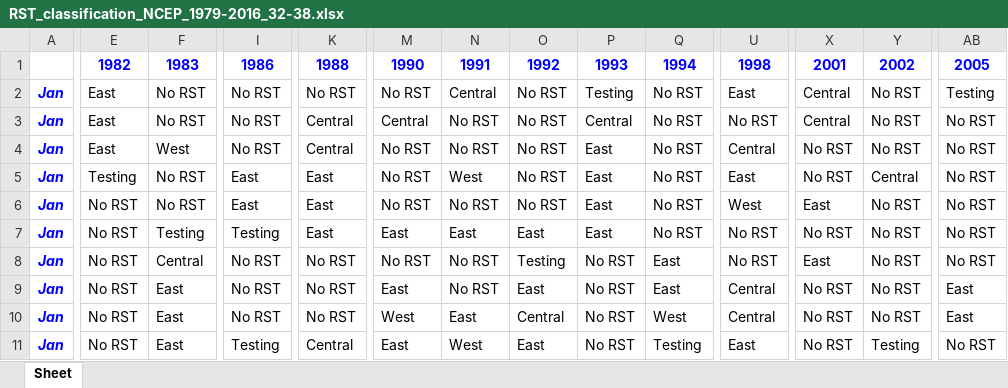
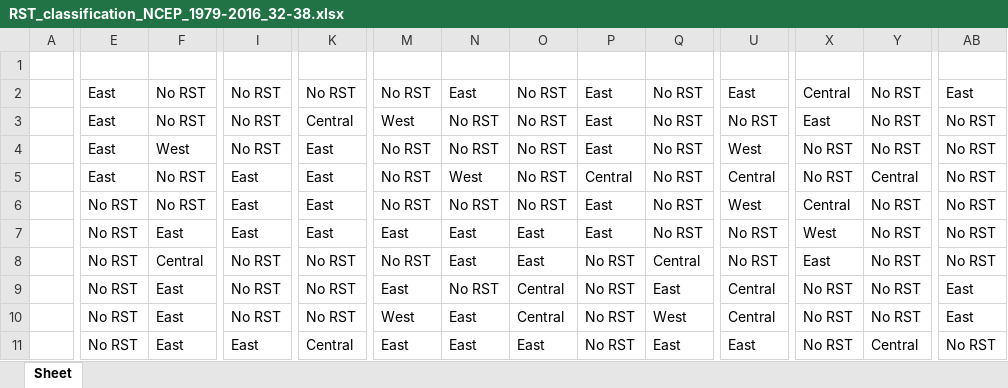
Before and after one commit to hatzvika/RSTs, an Excel workbook: python/Statistics/Results/RST_classification_NCEP_1979-2016_32-38.xlsx, sheet Sheet, drawn as a sheet; only a part is shown, gaps mark what is left out; values as stored, in another font and other column widths than the file's, no borders; rows hold the shown columns only; the diff covers the shown part only; the diff names each change by its address in the sheet, - before the commit and + after, or states it on an @@ line.

```diff
--- a/python/Statistics/Results/RST_classification_NCEP_1979-2016_32-38.xlsx (sheet Sheet)
+++ b/python/Statistics/Results/RST_classification_NCEP_1979-2016_32-38.xlsx (sheet Sheet)
-row 1:  | 1982 | 1983 | 1986 | 1988 | 1990 | 1991 | 1992 | 1993 | 1994 | 1998 | 2001 | 2002 | 2005
+row 1: (empty)
-A2:A11: Jan
+A2:A11: (empty)
-N2: Central
+N2: East
-P2: Testing
+P2: East
-AB2: Testing
+AB2: East
-M3: Central
+M3: West
-P3: Central
+P3: East
-X3: Central
+X3: East
-K4: Central
+K4: East
-U4: Central
+U4: West
-E5: Testing
+E5: East
-P5: East
+P5: Central
-U5: East
+U5: Central
-X6: East
+X6: Central
-F7: Testing
+F7: East
-I7: Testing
+I7: East
-X7: No RST
+X7: West
-N8: No RST
+N8: East
-O8: Testing
+O8: East
-Q8: East
+Q8: Central
-O9: East
+O9: Central
-I11: Testing
+I11: East
-N11: West
+N11: East
-Q11: Testing
+Q11: East
-Y11: Testing
+Y11: Central
```
Also changed, not shown: 1107 edited cells elsewhere in this sheet, python/Statistics/Results/RST_classification_ERA_1979-2016_32-38.xlsx, python/Statistics/Results/RST_classification_ERA_2.5_1979-2016_32-38.xlsx, 9 other files.
